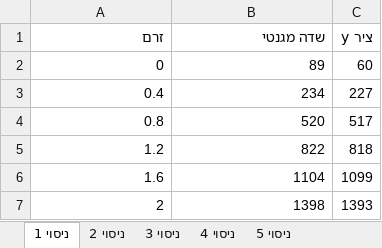
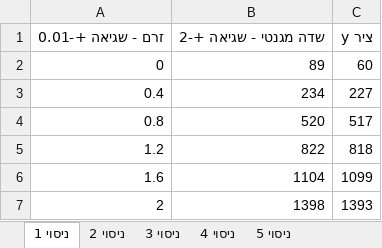
Before and after one commit to michaelp4/arielmichaelshare, an Excel workbook: em.xlsx, sheet ניסוי 1, drawn as a sheet; values as stored, in another font and other column widths than the file's, no borders; removed rows and columns are numbered as before the commit, all else as after; the diff names each change by its address in the sheet, - before the commit and + after, or states it on an @@ line.

```diff
--- a/em.xlsx (sheet ניסוי 1)
+++ b/em.xlsx (sheet ניסוי 1)
-row 1: זרם | שדה מגנטי | ציר y
+row 1: זרם - שגיאה +-0.01 | שדה מגנטי - שגיאה +-2 | ציר y
```
Also changed, not shown: sheet ניסוי 3, 2 other files.
